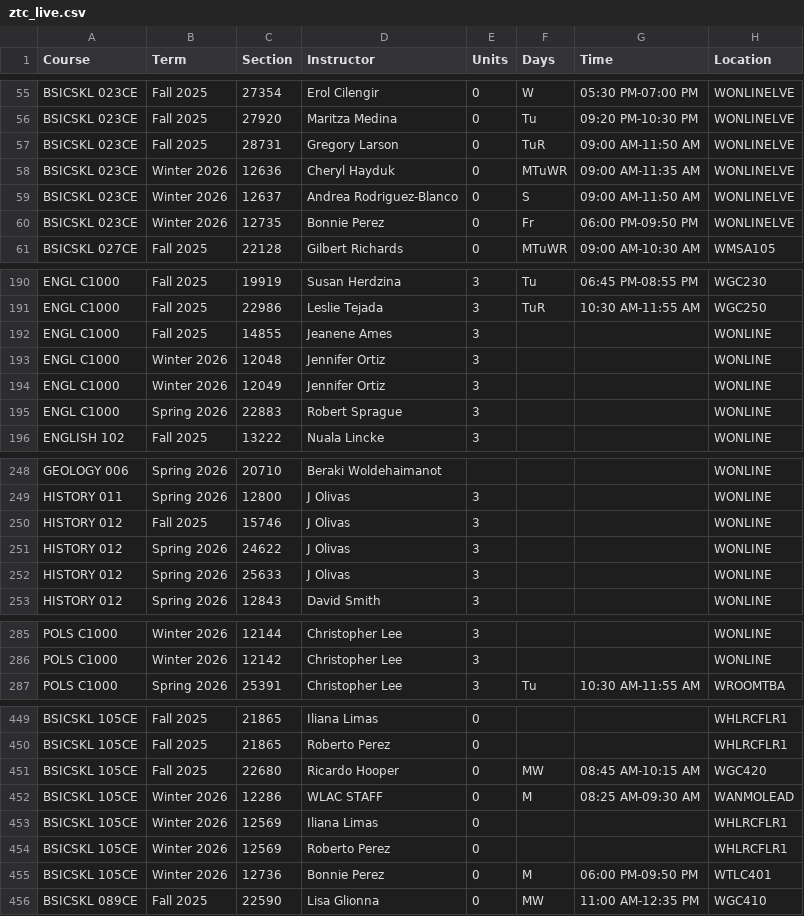
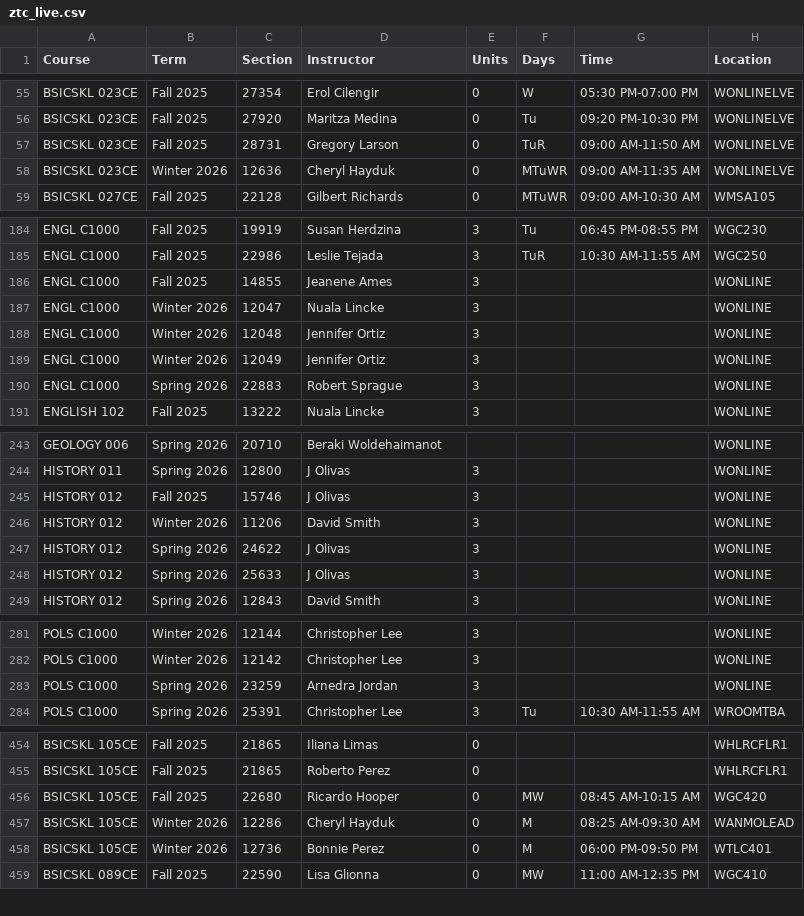
Before and after one commit to West-Los-Angeles-College/ztc, a CSV file: ztc_live.csv, drawn as a sheet; only a part is shown, gaps mark what is left out; the diff covers the shown part only.

```diff
--- a/ztc_live.csv
+++ b/ztc_live.csv
@@ -58,4 +58,2 @@
 "BSICSKL 023CE","Winter 2026",12636,"Cheryl Hayduk",0,"MTuWR","09:00 AM-11:35 AM","WONLINELVE"
-"BSICSKL 023CE","Winter 2026",12637,"Andrea Rodriguez-Blanco",0,"S","09:00 AM-11:50 AM","WONLINELVE"
-"BSICSKL 023CE","Winter 2026",12735,"Bonnie Perez",0,"Fr","06:00 PM-09:50 PM","WONLINELVE"
 "BSICSKL 027CE","Fall 2025",22128,"Gilbert Richards",0,"MTuWR","09:00 AM-10:30 AM","WMSA105"
@@ -192,2 +186,3 @@
 "ENGL C1000","Fall 2025",14855,"Jeanene Ames",3,"",,"WONLINE"
+"ENGL C1000","Winter 2026",12047,"Nuala Lincke",3,"",,"WONLINE"
 "ENGL C1000","Winter 2026",12048,"Jennifer Ortiz",3,"",,"WONLINE"
@@ -250,2 +245,3 @@
 "HISTORY 012","Fall 2025",15746,"J Olivas",3,"",,"WONLINE"
+"HISTORY 012","Winter 2026",11206,"David Smith",3,"",,"WONLINE"
 "HISTORY 012","Spring 2026",24622,"J Olivas",3,"",,"WONLINE"
@@ -286,2 +282,3 @@
 "POLS C1000","Winter 2026",12142,"Christopher Lee",3,"",,"WONLINE"
+"POLS C1000","Spring 2026",23259,"Arnedra Jordan",3,"",,"WONLINE"
 "POLS C1000","Spring 2026",25391,"Christopher Lee",3,"Tu","10:30 AM-11:55 AM","WROOMTBA"
@@ -451,5 +456,3 @@
 "BSICSKL 105CE","Fall 2025",22680,"Ricardo Hooper",0,"MW","08:45 AM-10:15 AM","WGC420"
-"BSICSKL 105CE","Winter 2026",12286,"WLAC STAFF",0,"M","08:25 AM-09:30 AM","WANMOLEAD"
-"BSICSKL 105CE","Winter 2026",12569,"Iliana Limas",0,"",,"WHLRCFLR1"
-"BSICSKL 105CE","Winter 2026",12569,"Roberto Perez",0,"",,"WHLRCFLR1"
+"BSICSKL 105CE","Winter 2026",12286,"Cheryl Hayduk",0,"M","08:25 AM-09:30 AM","WANMOLEAD"
 "BSICSKL 105CE","Winter 2026",12736,"Bonnie Perez",0,"M","06:00 PM-09:50 PM","WTLC401"
```
Also changed, not shown: 9 added rows, 5 removed rows and 3 edited cells elsewhere in this file.
